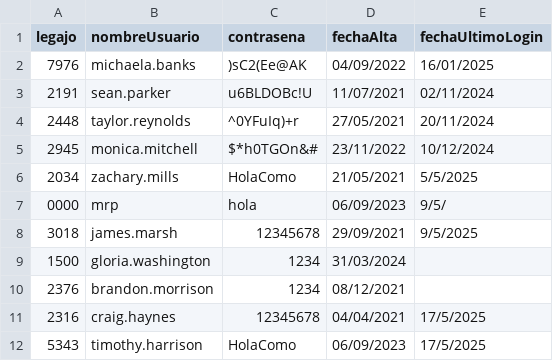
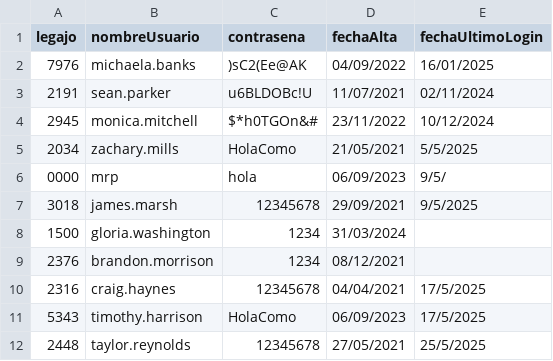
Before and after one commit to Martin-Ruiz-Ptaskin/TP-integrador-CAI, a CSV file: TemplateTPCorto/Persistencia/DataBase/Tablas/credenciales.csv, drawn as a sheet; removed rows and columns are numbered as before the commit, all else as after; the diff names each change by its address in the sheet, - before the commit and + after, or states it on an @@ line.

```diff
--- a/TemplateTPCorto/Persistencia/DataBase/Tablas/credenciales.csv
+++ b/TemplateTPCorto/Persistencia/DataBase/Tablas/credenciales.csv
-row 4: 2448 | taylor.reynolds | ^0YFuIq)+r | 27/05/2021 | 20/11/2024
+row 12: 2448 | taylor.reynolds | 12345678 | 27/05/2021 | 25/5/2025
```
Also changed, not shown: 19 other files.
